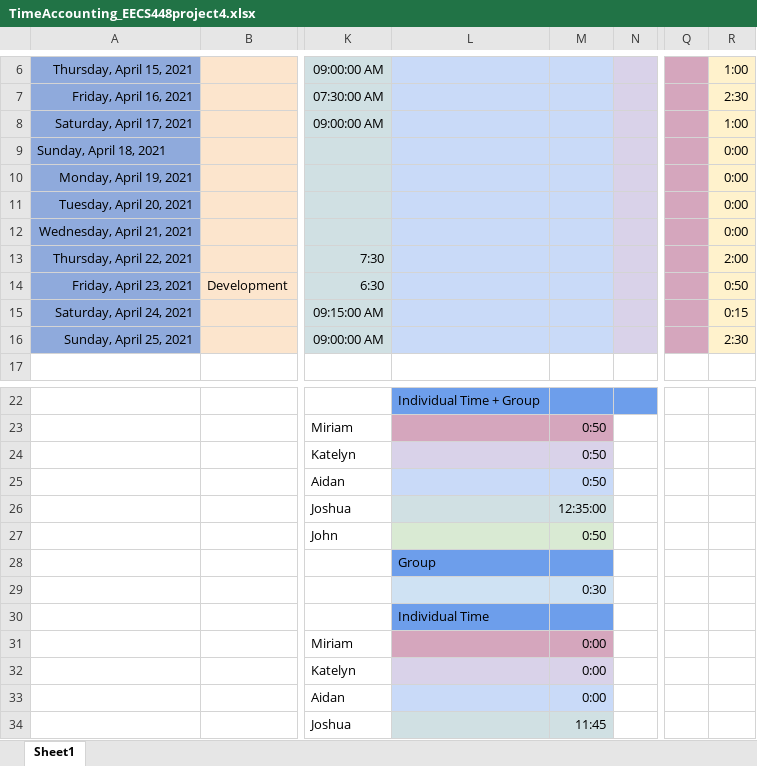
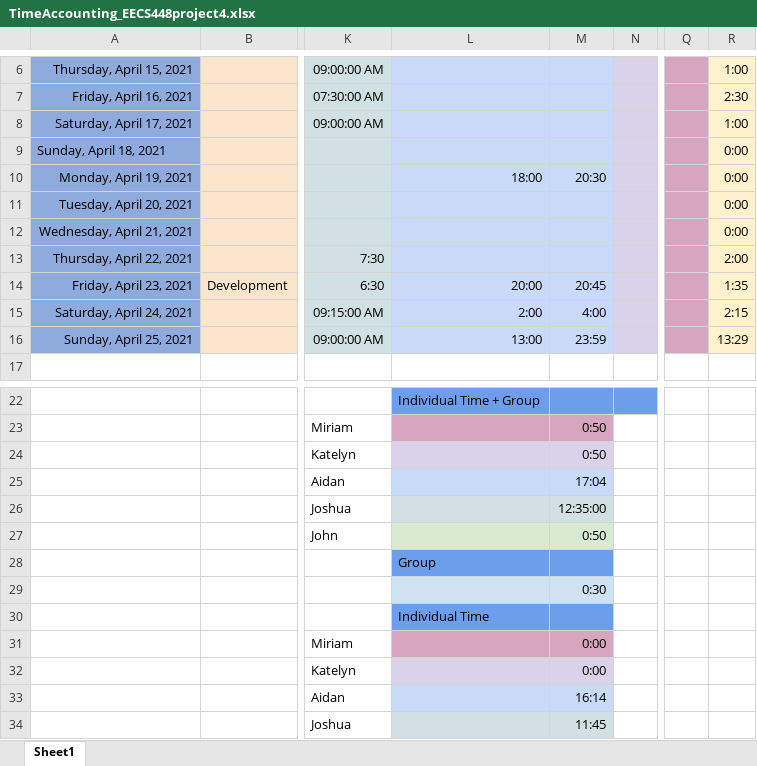
Before and after one commit to mingyoungjeng/EECS448_Project3, an Excel workbook: proj4documentation/TimeAccounting_EECS448project4.xlsx, sheet Sheet1, drawn as a sheet; only a part is shown, gaps mark what is left out; values as stored, in another font and other column widths than the file's, no borders; the diff names each change by its address in the sheet, - before the commit and + after, or states it on an @@ line.

Commit message:
hours

```diff
--- a/proj4documentation/TimeAccounting_EECS448project4.xlsx (sheet Sheet1)
+++ b/proj4documentation/TimeAccounting_EECS448project4.xlsx (sheet Sheet1)
-L10: (empty)
+L10: 18:00
-M10: (empty)
+M10: 20:30
-L14: (empty)
+L14: 20:00
-M14: (empty)
+M14: 20:45
-R14: 0:50
+R14: 1:35
-L15: (empty)
+L15: 2:00
-M15: (empty)
+M15: 4:00
-R15: 0:15
+R15: 2:15
-L16: (empty)
+L16: 13:00
-M16: (empty)
+M16: 23:59
-R16: 2:30
+R16: 13:29
-M25: 0:50
+M25: 17:04
-M33: 0:00
+M33: 16:14
```
